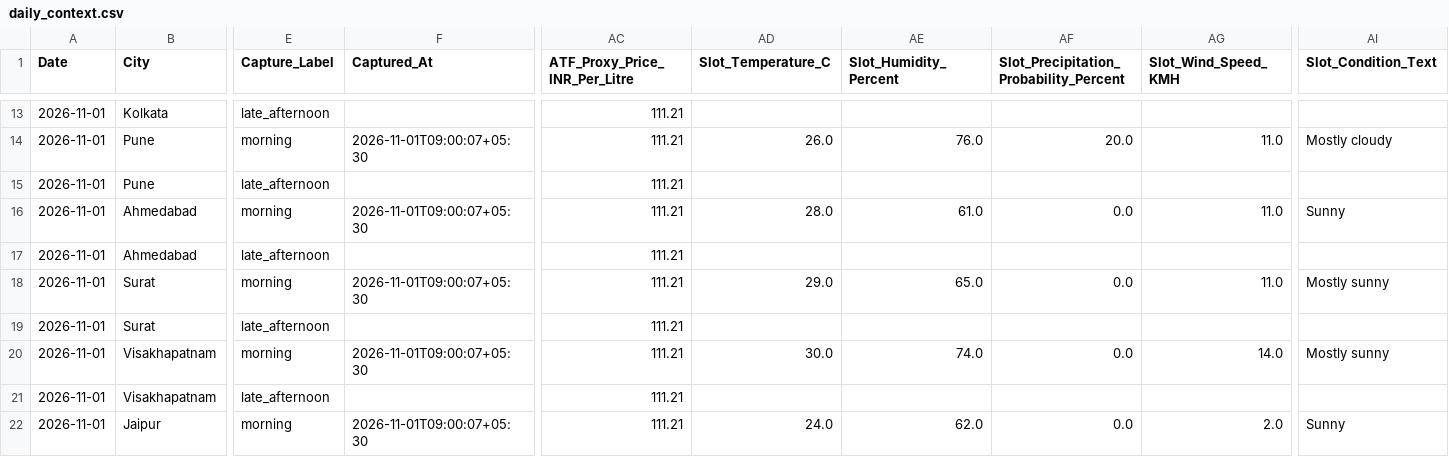
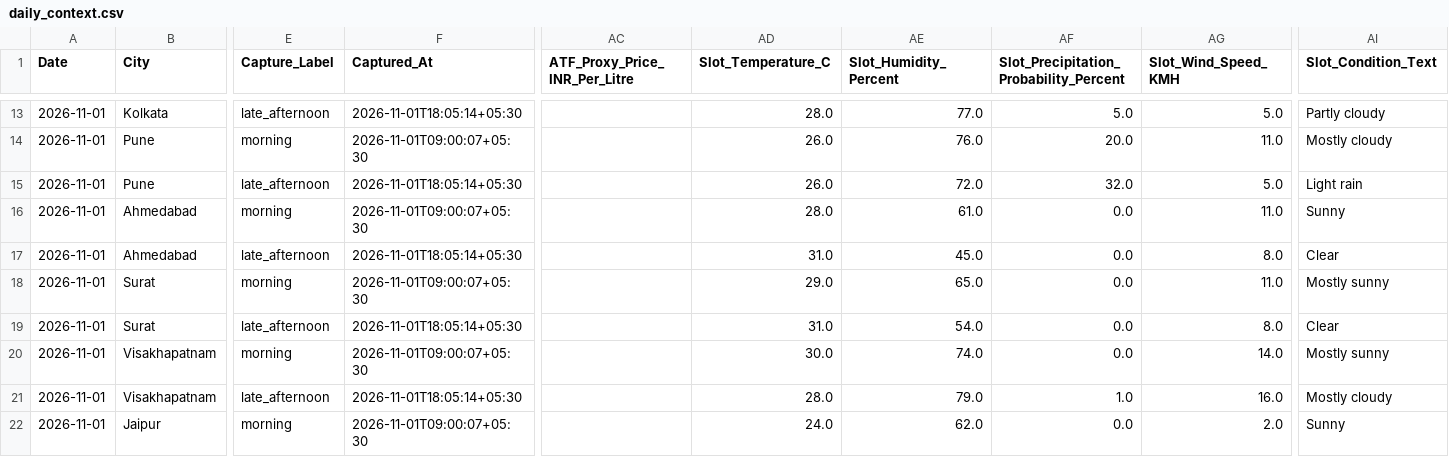
Before and after one commit to goyaljai/flight-data, a CSV file: data/2026/11/daily_context.csv, drawn as a sheet; only a part is shown, gaps mark what is left out; the diff covers the shown part only; the diff names each change by its address in the sheet, - before the commit and + after, or states it on an @@ line.

```diff
--- a/data/2026/11/daily_context.csv
+++ b/data/2026/11/daily_context.csv
-F13 (Captured_At): (empty)
+F13 (Captured_At): 2026-11-01T18:05:14+05:30
-AC13:AC22 (ATF_Proxy_Price_INR_Per_Litre): 111.21
+AC13:AC22 (ATF_Proxy_Price_INR_Per_Litre): (empty)
-AD13 (Slot_Temperature_C): (empty)
+AD13 (Slot_Temperature_C): 28.0
-AE13 (Slot_Humidity_Percent): (empty)
+AE13 (Slot_Humidity_Percent): 77.0
-AF13: (empty)
+AF13: 5.0
-AG13 (Slot_Wind_Speed_KMH): (empty)
+AG13 (Slot_Wind_Speed_KMH): 5.0
-AI13 (Slot_Condition_Text): (empty)
+AI13 (Slot_Condition_Text): Partly cloudy
-F15 (Captured_At): (empty)
+F15 (Captured_At): 2026-11-01T18:05:14+05:30
-AD15 (Slot_Temperature_C): (empty)
+AD15 (Slot_Temperature_C): 26.0
-AE15 (Slot_Humidity_Percent): (empty)
+AE15 (Slot_Humidity_Percent): 72.0
-AF15: (empty)
+AF15: 32.0
-AG15 (Slot_Wind_Speed_KMH): (empty)
+AG15 (Slot_Wind_Speed_KMH): 5.0
-AI15 (Slot_Condition_Text): (empty)
+AI15 (Slot_Condition_Text): Light rain
-F17 (Captured_At): (empty)
+F17 (Captured_At): 2026-11-01T18:05:14+05:30
-AD17 (Slot_Temperature_C): (empty)
+AD17 (Slot_Temperature_C): 31.0
-AE17 (Slot_Humidity_Percent): (empty)
+AE17 (Slot_Humidity_Percent): 45.0
-AF17: (empty)
+AF17: 0.0
-AG17 (Slot_Wind_Speed_KMH): (empty)
+AG17 (Slot_Wind_Speed_KMH): 8.0
-AI17 (Slot_Condition_Text): (empty)
+AI17 (Slot_Condition_Text): Clear
-F19 (Captured_At): (empty)
+F19 (Captured_At): 2026-11-01T18:05:14+05:30
-AD19 (Slot_Temperature_C): (empty)
+AD19 (Slot_Temperature_C): 31.0
-AE19 (Slot_Humidity_Percent): (empty)
+AE19 (Slot_Humidity_Percent): 54.0
-AF19: (empty)
+AF19: 0.0
-AG19 (Slot_Wind_Speed_KMH): (empty)
+AG19 (Slot_Wind_Speed_KMH): 8.0
-AI19 (Slot_Condition_Text): (empty)
+AI19 (Slot_Condition_Text): Clear
-F21 (Captured_At): (empty)
+F21 (Captured_At): 2026-11-01T18:05:14+05:30
-AD21 (Slot_Temperature_C): (empty)
+AD21 (Slot_Temperature_C): 28.0
-AE21 (Slot_Humidity_Percent): (empty)
+AE21 (Slot_Humidity_Percent): 79.0
-AF21: (empty)
+AF21: 1.0
-AG21 (Slot_Wind_Speed_KMH): (empty)
+AG21 (Slot_Wind_Speed_KMH): 16.0
-AI21 (Slot_Condition_Text): (empty)
+AI21 (Slot_Condition_Text): Mostly cloudy
```
Also changed, not shown: 80 edited cells elsewhere in this file.
